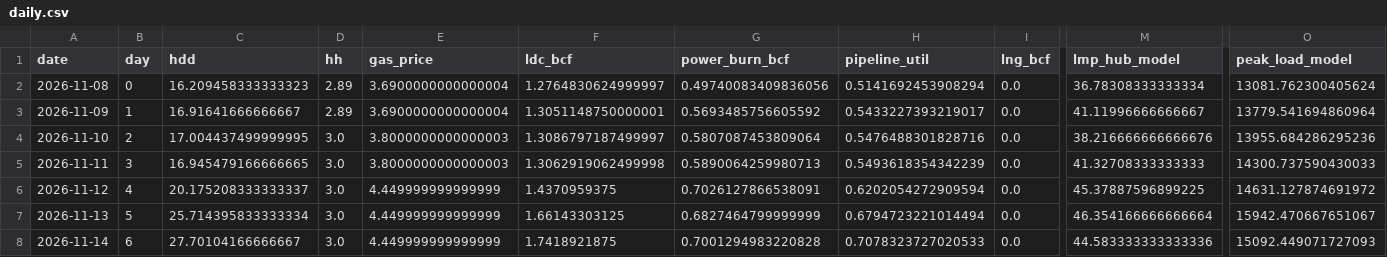
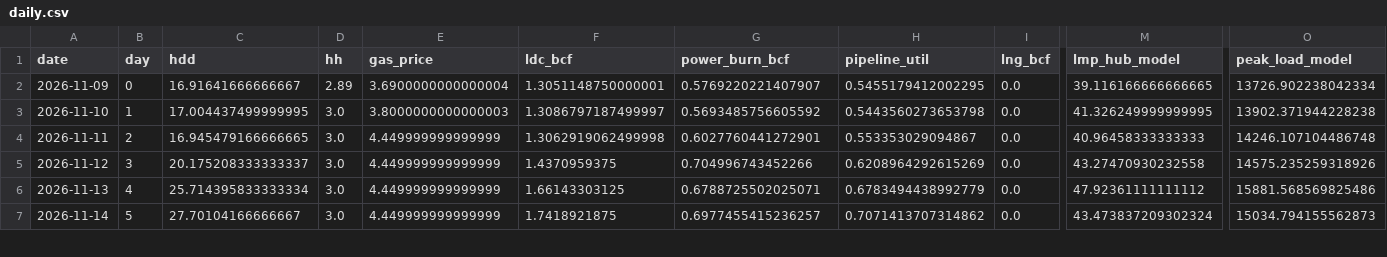
Before and after one commit to cathykam2006/ne-gas-power-pcm, a CSV file: results/live/daily.csv, drawn as a sheet; only a part is shown, gaps mark what is left out; removed rows and columns are numbered as before the commit, all else as after; rows hold the shown columns only; the diff covers the shown part only; the diff names each change by its address in the sheet, - before the commit and + after, or states it on an @@ line.

```diff
--- a/results/live/daily.csv
+++ b/results/live/daily.csv
-row 2: 2026-11-08 | 0 | 16.209458333333323 | 2.89 | 3.6900000000000004 | 1.2764830624999997 | 0.49740083409836056 | 0.5141692453908294 | 0.0 | 36.78308333333334 | 13081.762300405624
-B2 (day): 1
+B2 (day): 0
-G2 (power_burn_bcf): 0.5693485756605592
+G2 (power_burn_bcf): 0.5769220221407907
-H2 (pipeline_util): 0.5433227393219017
+H2 (pipeline_util): 0.5455179412002295
-M2 (lmp_hub_model): 41.11996666666667
+M2 (lmp_hub_model): 39.116166666666665
-O2 (peak_load_model): 13779.541694860964
+O2 (peak_load_model): 13726.902238042334
-B3 (day): 2
+B3 (day): 1
-G3 (power_burn_bcf): 0.5807087453809064
+G3 (power_burn_bcf): 0.5693485756605592
-H3 (pipeline_util): 0.5476488301828716
+H3 (pipeline_util): 0.5443560273653798
-M3 (lmp_hub_model): 38.216666666666676
+M3 (lmp_hub_model): 41.326249999999995
-O3 (peak_load_model): 13955.684286295236
+O3 (peak_load_model): 13902.371944228238
-B4 (day): 3
+B4 (day): 2
-E4 (gas_price): 3.8000000000000003
+E4 (gas_price): 4.449999999999999
-G4 (power_burn_bcf): 0.5890064259980713
+G4 (power_burn_bcf): 0.6027760441272901
-H4 (pipeline_util): 0.5493618354342239
+H4 (pipeline_util): 0.553353029094867
-M4 (lmp_hub_model): 41.32708333333333
+M4 (lmp_hub_model): 40.96458333333333
-O4 (peak_load_model): 14300.737590430033
+O4 (peak_load_model): 14246.107104486748
-B5 (day): 4
+B5 (day): 3
-G5 (power_burn_bcf): 0.7026127866538091
+G5 (power_burn_bcf): 0.704996743452266
-H5 (pipeline_util): 0.6202054272909594
+H5 (pipeline_util): 0.6208964292615269
-M5 (lmp_hub_model): 45.37887596899225
+M5 (lmp_hub_model): 43.27470930232558
-O5 (peak_load_model): 14631.127874691972
+O5 (peak_load_model): 14575.235259318926
-B6 (day): 5
+B6 (day): 4
-G6 (power_burn_bcf): 0.6827464799999999
+G6 (power_burn_bcf): 0.6788725502025071
-H6 (pipeline_util): 0.6794723221014494
+H6 (pipeline_util): 0.6783494438992779
-M6 (lmp_hub_model): 46.354166666666664
+M6 (lmp_hub_model): 47.92361111111112
-O6 (peak_load_model): 15942.470667651067
+O6 (peak_load_model): 15881.568569825486
-B7 (day): 6
+B7 (day): 5
-G7 (power_burn_bcf): 0.7001294983220828
+G7 (power_burn_bcf): 0.6977455415236257
-H7 (pipeline_util): 0.7078323727020533
+H7 (pipeline_util): 0.7071413707314862
-M7 (lmp_hub_model): 44.583333333333336
+M7 (lmp_hub_model): 43.473837209302324
-O7 (peak_load_model): 15092.449071727093
+O7 (peak_load_model): 15034.794155562873
```
Also changed, not shown: 1 added row and 73 edited cells elsewhere in this file, data/live/isone_fuelmix.csv, data/live/isone_load.csv, 9 other files.
